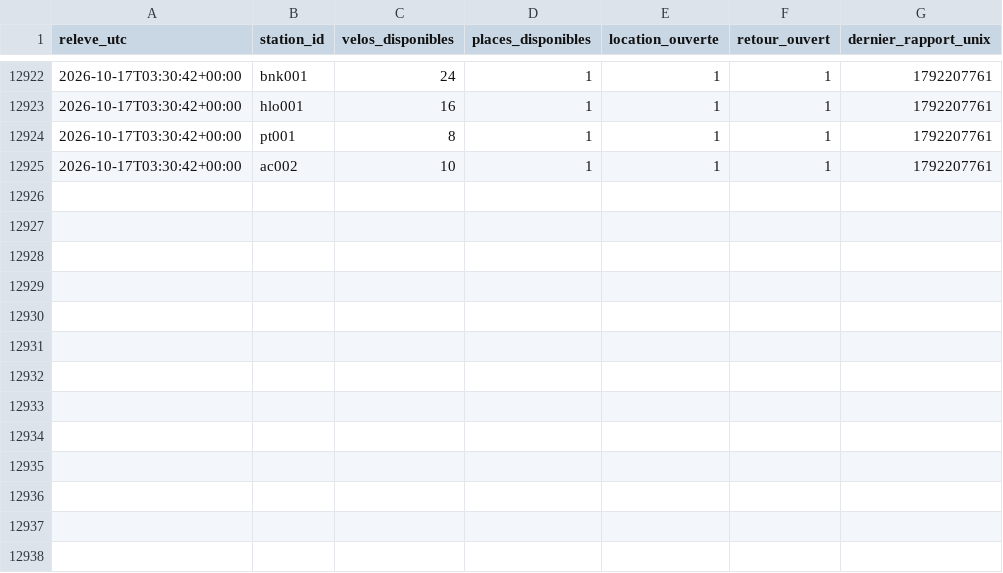
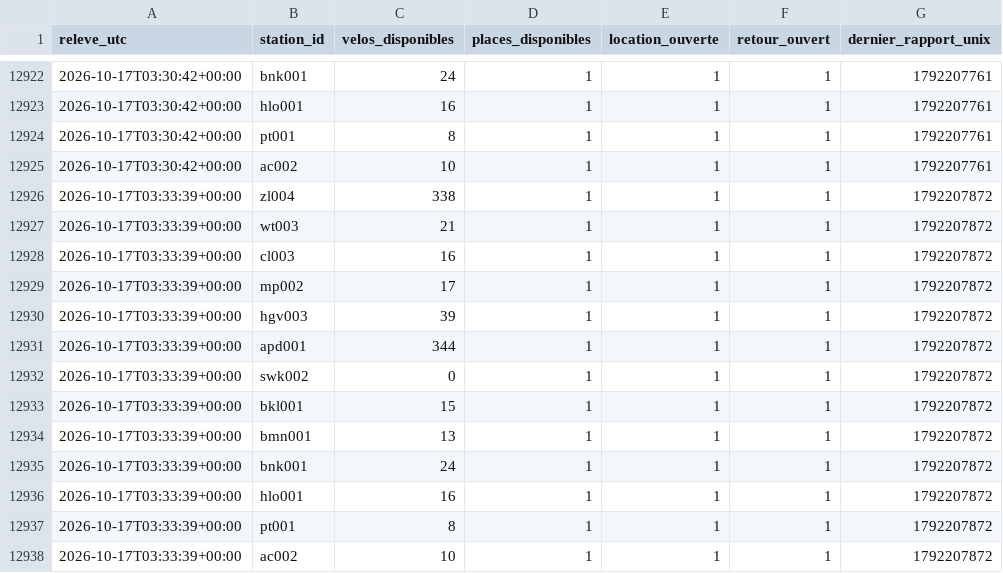
Before and after one commit to jbgernet/velo-gare-donnees, a CSV file: data/ov_fiets_2026-10.csv, drawn as a sheet; only a part is shown, gaps mark what is left out.

```diff
--- a/data/ov_fiets_2026-10.csv
+++ b/data/ov_fiets_2026-10.csv
@@ -12925 +12925,14 @@ releve_utc,station_id,velos_disponibles,places_disponibles,location_ouverte,reto
 2026-10-17T03:30:42+00:00,ac002,10,1,1,1,1792207761
+2026-10-17T03:33:39+00:00,zl004,338,1,1,1,1792207872
+2026-10-17T03:33:39+00:00,wt003,21,1,1,1,1792207872
+2026-10-17T03:33:39+00:00,cl003,16,1,1,1,1792207872
+2026-10-17T03:33:39+00:00,mp002,17,1,1,1,1792207872
+2026-10-17T03:33:39+00:00,hgv003,39,1,1,1,1792207872
+2026-10-17T03:33:39+00:00,apd001,344,1,1,1,1792207872
+2026-10-17T03:33:39+00:00,swk002,0,1,1,1,1792207872
+2026-10-17T03:33:39+00:00,bkl001,15,1,1,1,1792207872
+2026-10-17T03:33:39+00:00,bmn001,13,1,1,1,1792207872
+2026-10-17T03:33:39+00:00,bnk001,24,1,1,1,1792207872
+2026-10-17T03:33:39+00:00,hlo001,16,1,1,1,1792207872
+2026-10-17T03:33:39+00:00,pt001,8,1,1,1,1792207872
+2026-10-17T03:33:39+00:00,ac002,10,1,1,1,1792207872
```
Also changed, not shown: 2 other files.
